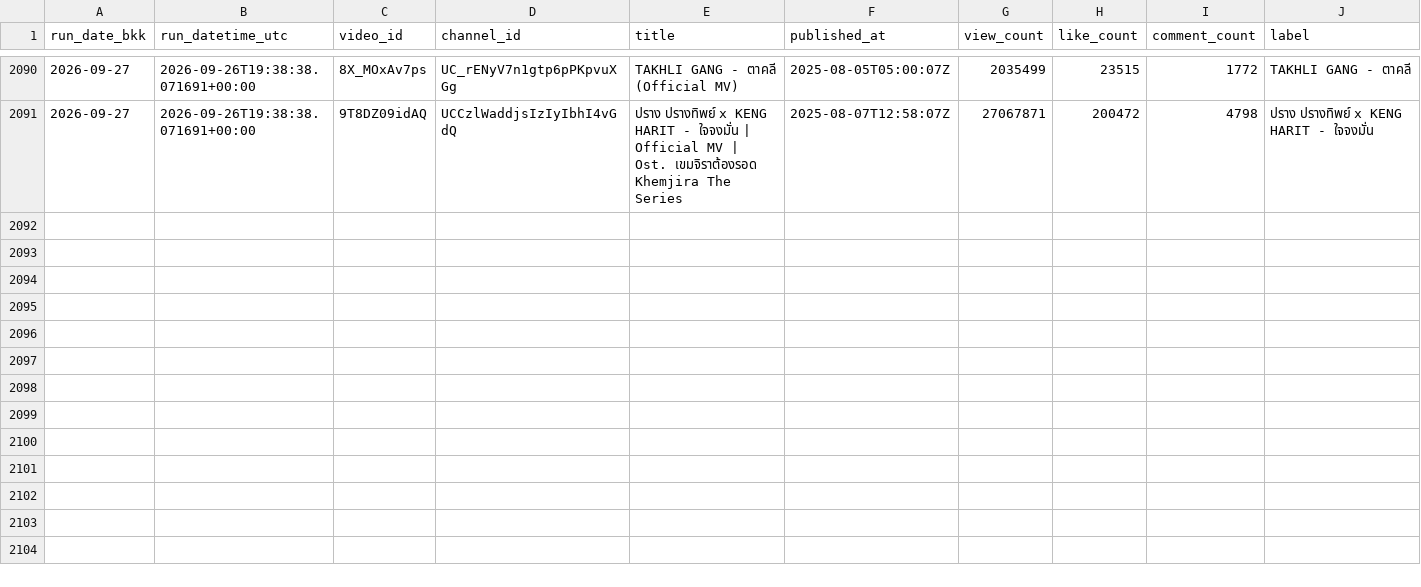
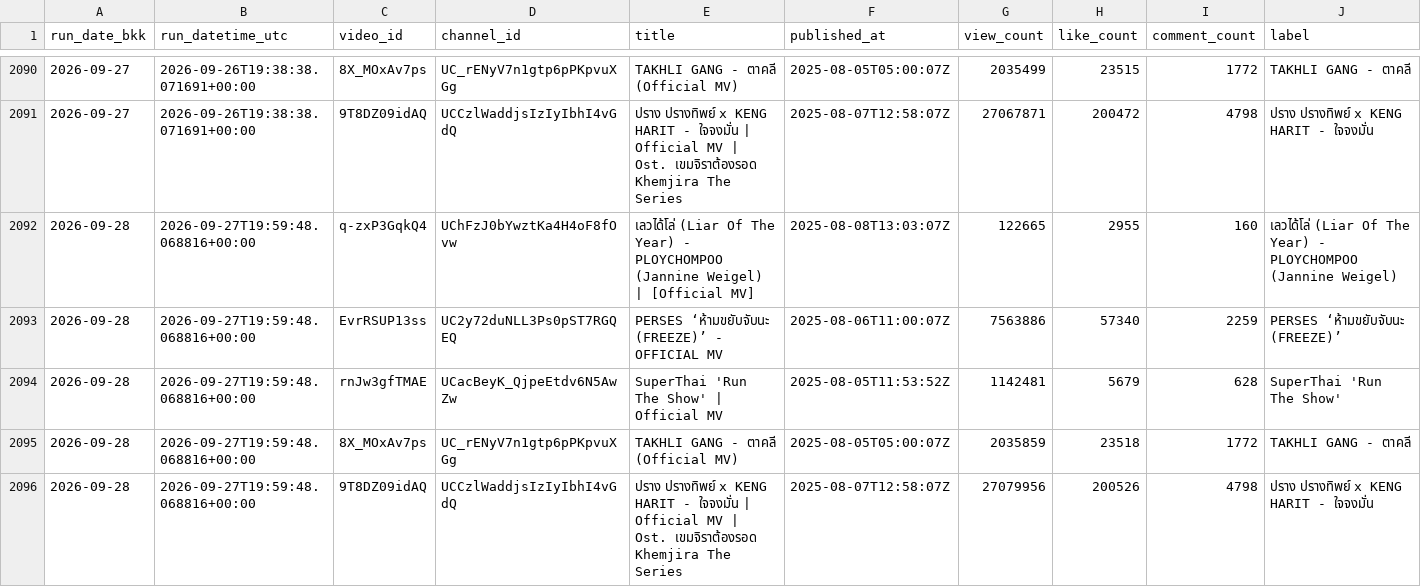
Before and after one commit to ripplethailand/ripple-youtube-tracker, a CSV file: data/daily_stats.csv, drawn as a sheet; only a part is shown, gaps mark what is left out; the diff names each change by its address in the sheet, - before the commit and + after, or states it on an @@ line.

```diff
--- a/data/daily_stats.csv
+++ b/data/daily_stats.csv
+row 2092: 2026-09-28 | 2026-09-27T19:59:48.068816+00:00 | q-zxP3GqkQ4 | UChFzJ0bYwztKa4H4oF8fOvw | เลวได้โล่ (Liar Of The Year) - PLOYCHOMPOO (Jannine Weigel) | [Official MV] | 2025-08-08T13:03:07Z | 122665 | 2955 | 160 | เลวได้โล่ (Liar Of The Year) - PLOYCHOMPOO (Jannine Weigel)
+row 2093: 2026-09-28 | 2026-09-27T19:59:48.068816+00:00 | EvrRSUP13ss | UC2y72duNLL3Ps0pST7RGQEQ | PERSES ‘ห้ามขยับจับนะ (FREEZE)’ - OFFICIAL MV | 2025-08-06T11:00:07Z | 7563886 | 57340 | 2259 | PERSES ‘ห้ามขยับจับนะ (FREEZE)’
+row 2094: 2026-09-28 | 2026-09-27T19:59:48.068816+00:00 | rnJw3gfTMAE | UCacBeyK_QjpeEtdv6N5AwZw | SuperThai 'Run The Show' | Official MV | 2025-08-05T11:53:52Z | 1142481 | 5679 | 628 | SuperThai 'Run The Show'
+row 2095: 2026-09-28 | 2026-09-27T19:59:48.068816+00:00 | 8X_MOxAv7ps | UC_rENyV7n1gtp6pPKpvuXGg | TAKHLI GANG - ตาคลี (Official MV) | 2025-08-05T05:00:07Z | 2035859 | 23518 | 1772 | TAKHLI GANG - ตาคลี
+row 2096: 2026-09-28 | 2026-09-27T19:59:48.068816+00:00 | 9T8DZ09idAQ | UCCzlWaddjsIzIyIbhI4vGdQ | ปราง ปรางทิพย์ x KENG HARIT - ใจจงมั่น | Official MV | Ost. เขมจิราต้องรอด Khemjira The Series | 2025-08-07T12:58:07Z | 27079956 | 200526 | 4798 | ปราง ปรางทิพย์ x KENG HARIT - ใจจงมั่น
```
